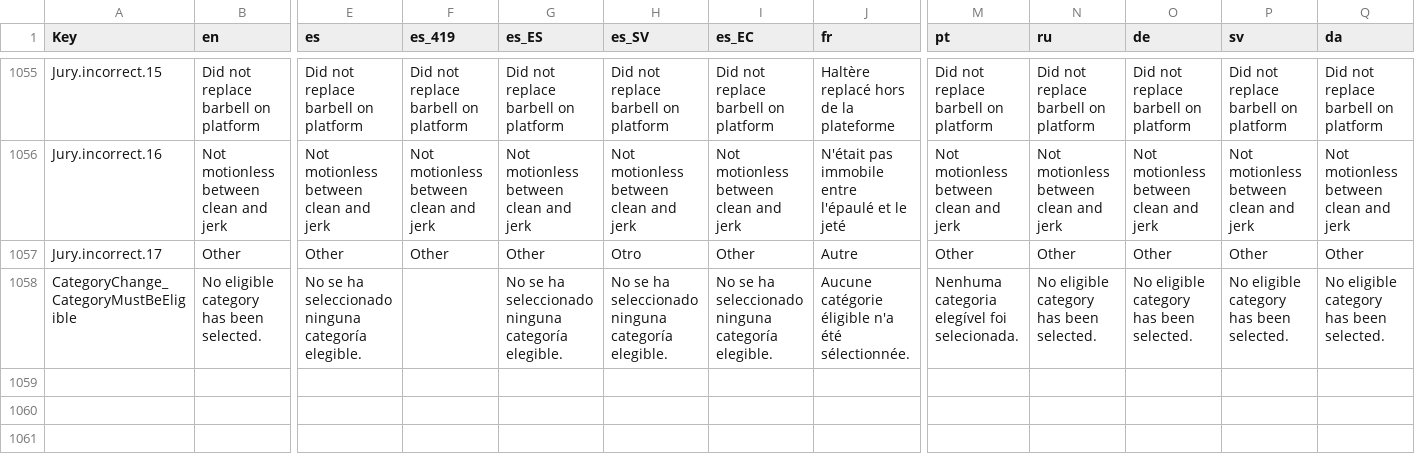
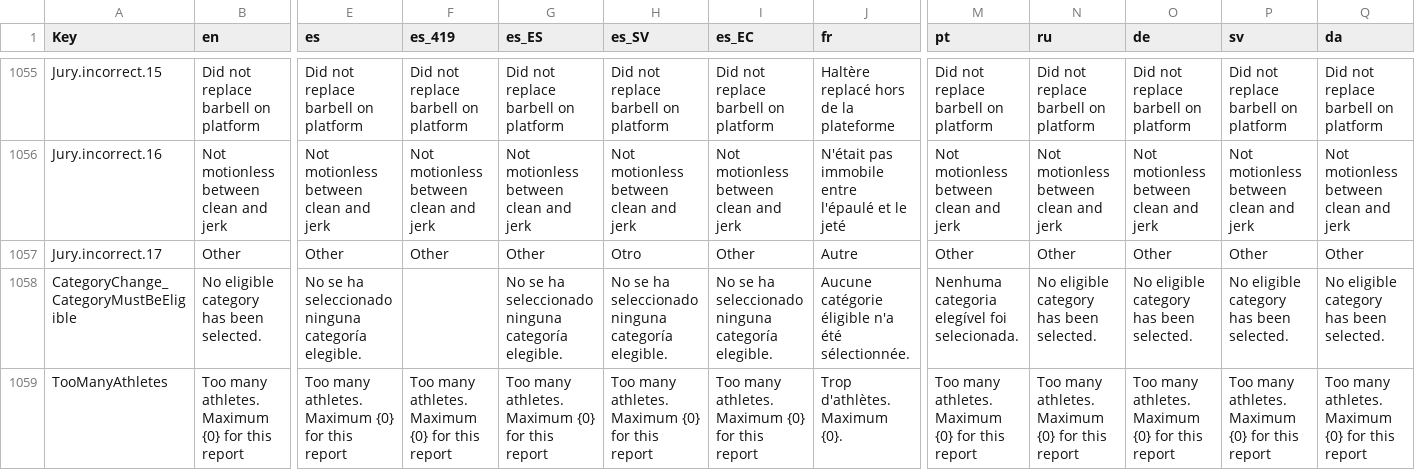
Before and after one commit to jflamy/owlcms4, a CSV file: shared/src/main/resources/i18n/translation4.csv, drawn as a sheet; only a part is shown, gaps mark what is left out; rows hold the shown columns only; the diff names each change by its address in the sheet, - before the commit and + after, or states it on an @@ line.

Commit message:
too many athletes error message

```diff
--- a/shared/src/main/resources/i18n/translation4.csv
+++ b/shared/src/main/resources/i18n/translation4.csv
+row 1059: TooManyAthletes | Too many athletes. Maximum {0} for this report | Too many athletes. Maximum {0} for this report | Too many athletes. Maximum {0} for this report | Too many athletes. Maximum {0} for this report | Too many athletes. Maximum {0} for this report | Too many athletes. Maximum {0} for this report | Trop d'athlètes. Maximum {0}. | Too many athletes. Maximum {0} for this report | Too many athletes. Maximum {0} for this report | Too many athletes. Maximum {0} for this report | Too many athletes. Maximum {0} for this report | Too many athletes. Maximum {0} for this report
```
Also changed, not shown: 5 other files.
